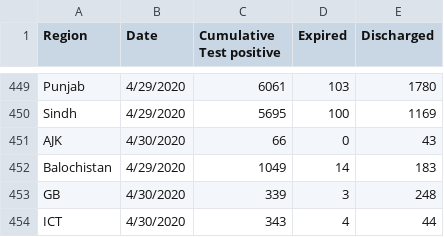
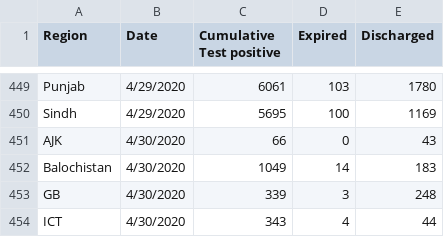
Before and after one commit to abdulbarimalik/COVID19PAK, a CSV file: Covid-19-PAK.csv, drawn as a sheet; only a part is shown, gaps mark what is left out.

Commit message:
Update Covid-19-PAK.csv

```diff
--- a/Covid-19-PAK.csv
+++ b/Covid-19-PAK.csv
@@ -451,3 +451,3 @@ Sindh,4/29/2020,5695,100,1169
 AJK,4/30/2020,66,0,43
-Balochistan,4/29/2020,1049,14,183
+Balochistan,4/30/2020,1049,14,183
 GB,4/30/2020,339,3,248
```
